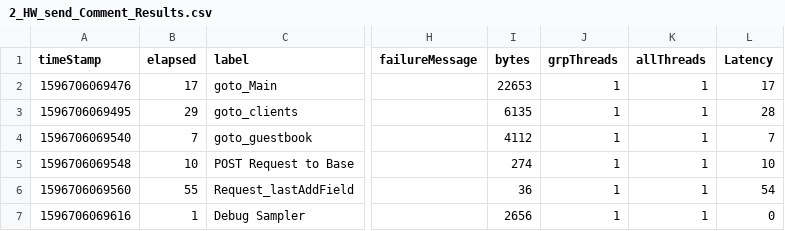
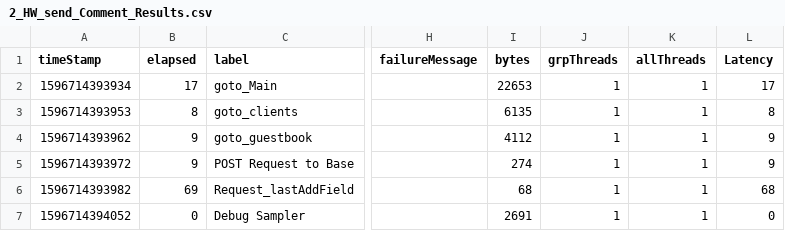
Before and after one commit to FrolovSv/Appline_Study, a CSV file: Jmater/Results/2_HW_send_Comment_Results.csv, drawn as a sheet; only a part is shown, gaps mark what is left out; the diff names each change by its address in the sheet, - before the commit and + after, or states it on an @@ line.

```diff
--- a/Jmater/Results/2_HW_send_Comment_Results.csv
+++ b/Jmater/Results/2_HW_send_Comment_Results.csv
-A2 (timeStamp): 1596706069476
+A2 (timeStamp): 1596714393934
-A3 (timeStamp): 1596706069495
+A3 (timeStamp): 1596714393953
-B3 (elapsed): 29
+B3 (elapsed): 8
-L3 (Latency): 28
+L3 (Latency): 8
-A4 (timeStamp): 1596706069540
+A4 (timeStamp): 1596714393962
-B4 (elapsed): 7
+B4 (elapsed): 9
-L4 (Latency): 7
+L4 (Latency): 9
-A5 (timeStamp): 1596706069548
+A5 (timeStamp): 1596714393972
-B5 (elapsed): 10
+B5 (elapsed): 9
-L5 (Latency): 10
+L5 (Latency): 9
-A6 (timeStamp): 1596706069560
+A6 (timeStamp): 1596714393982
-B6 (elapsed): 55
+B6 (elapsed): 69
-I6 (bytes): 36
+I6 (bytes): 68
-L6 (Latency): 54
+L6 (Latency): 68
-A7 (timeStamp): 1596706069616
+A7 (timeStamp): 1596714394052
-B7 (elapsed): 1
+B7 (elapsed): 0
-I7 (bytes): 2656
+I7 (bytes): 2691
```
Also changed, not shown: Jmater/Results/2_HW_send_Comment_summary_report.csv, Jmater/Results/3_HW_clearGuestbookHistory_Results.csv, 6 other files.
